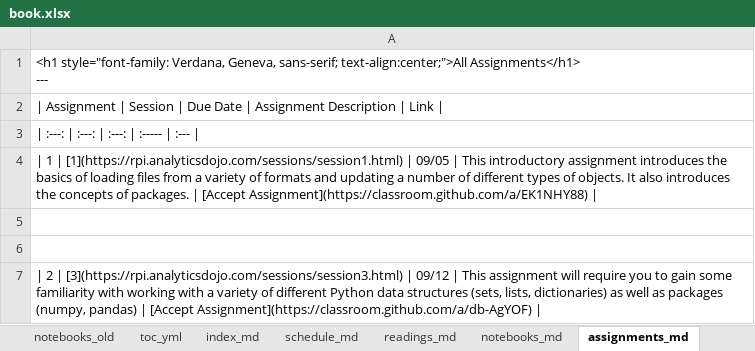
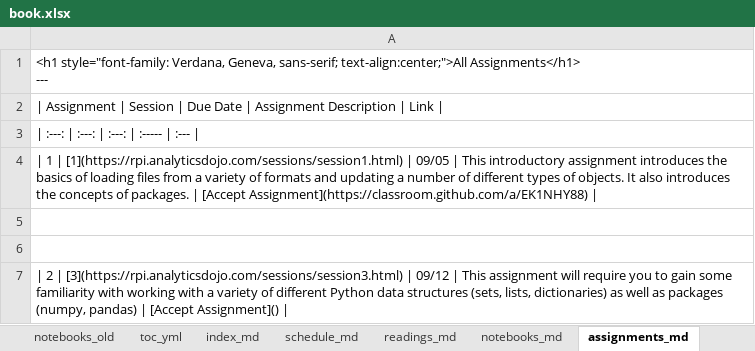
Before and after one commit to RPI-DATA/course-intro-ml-app, an Excel workbook: book.xlsx, sheet assignments_md, drawn as a sheet; values as stored, in another font and other column widths than the file's, no borders; the diff names each change by its address in the sheet, - before the commit and + after, or states it on an @@ line.

```diff
--- a/book.xlsx (sheet assignments_md)
+++ b/book.xlsx (sheet assignments_md)
-A7: …| [Accept Assignment](https://classroom.github.com/a/db-AgYOF) |
+A7: …| [Accept Assignment]() |
```
Also changed, not shown: sheet Schedule, 2 other files.
